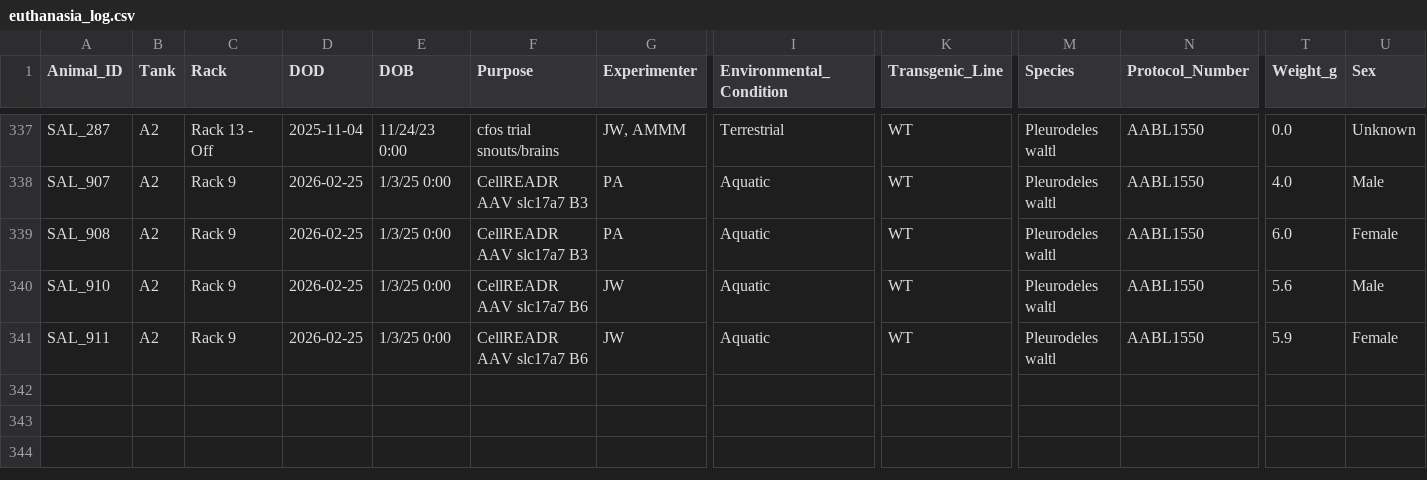
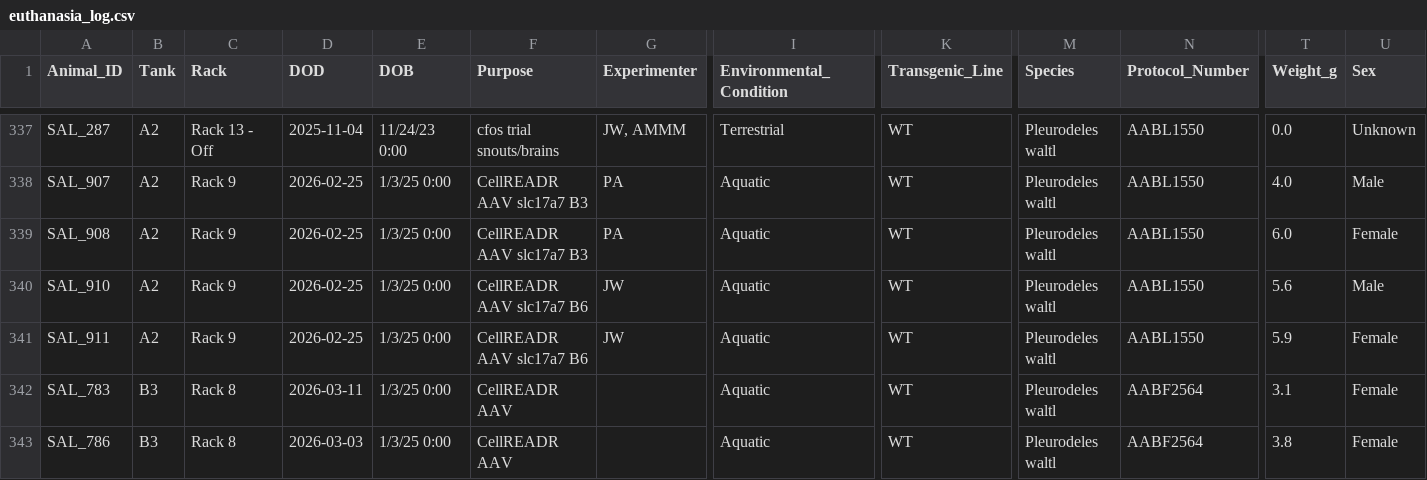
Before and after one commit to jamiewoych/pleuro-parser, a CSV file: euthanasia_log.csv, drawn as a sheet; only a part is shown, gaps mark what is left out; rows hold the shown columns only; the diff names each change by its address in the sheet, - before the commit and + after, or states it on an @@ line.

```diff
--- a/euthanasia_log.csv
+++ b/euthanasia_log.csv
+row 342: SAL_783 | B3 | Rack 8 | 2026-03-11 | 1/3/25 0:00 | CellREADR AAV |  | Aquatic | WT | Pleurodeles waltl | AABF2564 | 3.1 | Female
+row 343: SAL_786 | B3 | Rack 8 | 2026-03-03 | 1/3/25 0:00 | CellREADR AAV |  | Aquatic | WT | Pleurodeles waltl | AABF2564 | 3.8 | Female
```
Also changed, not shown: 1 other file.
